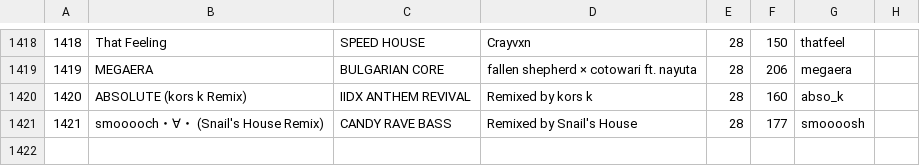
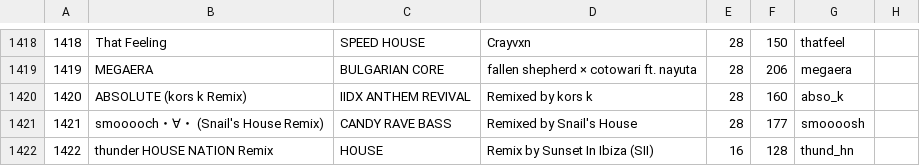
Before and after one commit to syota0304/IIDX_Viewer, a CSV file: 28/music.csv, drawn as a sheet; only a part is shown, gaps mark what is left out; the diff names each change by its address in the sheet, - before the commit and + after, or states it on an @@ line.

```diff
--- a/28/music.csv
+++ b/28/music.csv
+row 1422: 1422 | thunder HOUSE NATION Remix | HOUSE | Remix by Sunset In Ibiza (SII) | 16 | 128 | thund_hn
```
Also changed, not shown: 28/dp.csv, 28/sp.csv, 1 other file.
